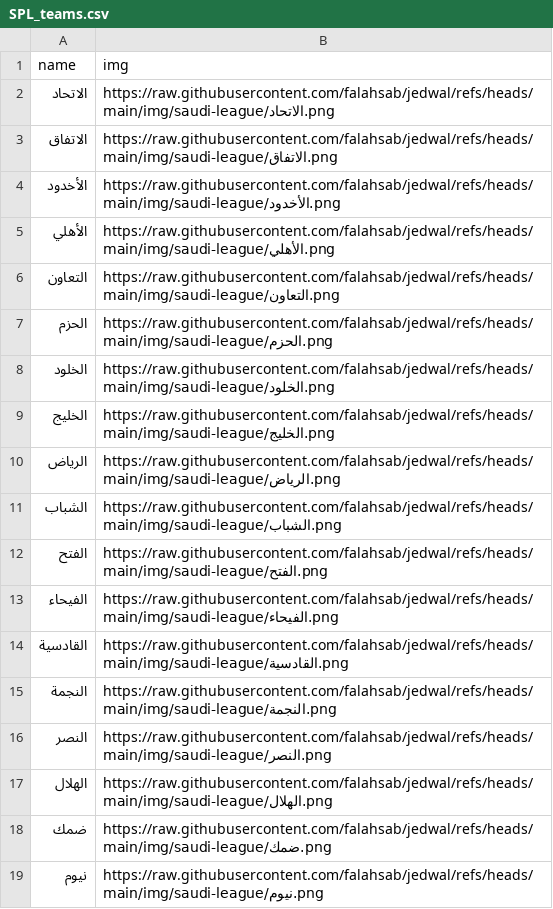
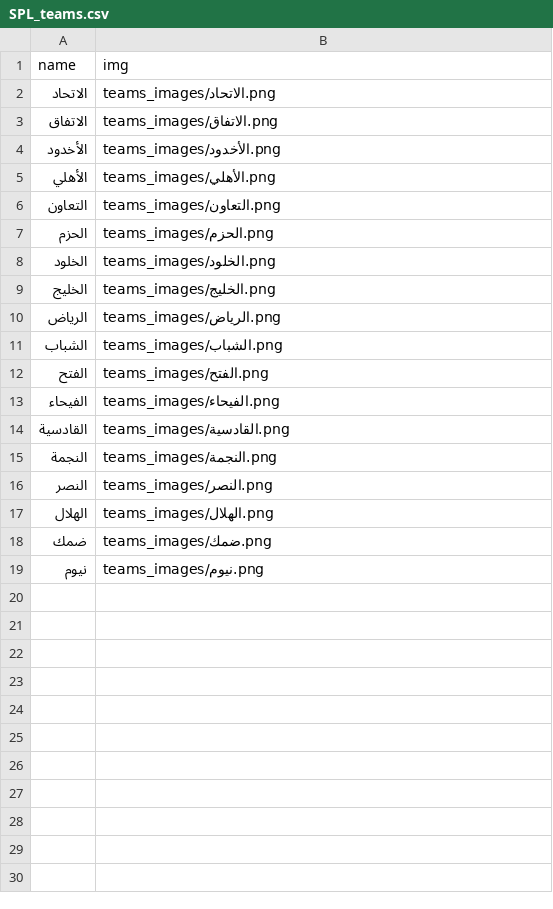
Before and after one commit to falahsab/jedwal, a CSV file: teams/SPL_teams.csv, drawn as a sheet.

Commit message:
Update SPL_teams.csv

```diff
--- a/teams/SPL_teams.csv
+++ b/teams/SPL_teams.csv
@@ -1,19 +1,19 @@
 name,img
-الاتحاد,https://raw.githubusercontent.com/falahsab/jedwal/refs/heads/main/img/saudi-league/الاتحاد.png
-الاتفاق,https://raw.githubusercontent.com/falahsab/jedwal/refs/heads/main/img/saudi-league/الاتفاق.png
-الأخدود,https://raw.githubusercontent.com/falahsab/jedwal/refs/heads/main/img/saudi-league/الأخدود.png
-الأهلي,https://raw.githubusercontent.com/falahsab/jedwal/refs/heads/main/img/saudi-league/الأهلي.png
-التعاون,https://raw.githubusercontent.com/falahsab/jedwal/refs/heads/main/img/saudi-league/التعاون.png
-الحزم,https://raw.githubusercontent.com/falahsab/jedwal/refs/heads/main/img/saudi-league/الحزم.png
-الخلود,https://raw.githubusercontent.com/falahsab/jedwal/refs/heads/main/img/saudi-league/الخلود.png
-الخليج,https://raw.githubusercontent.com/falahsab/jedwal/refs/heads/main/img/saudi-league/الخليج.png
-الرياض,https://raw.githubusercontent.com/falahsab/jedwal/refs/heads/main/img/saudi-league/الرياض.png
-الشباب,https://raw.githubusercontent.com/falahsab/jedwal/refs/heads/main/img/saudi-league/الشباب.png
-الفتح,https://raw.githubusercontent.com/falahsab/jedwal/refs/heads/main/img/saudi-league/الفتح.png
-الفيحاء,https://raw.githubusercontent.com/falahsab/jedwal/refs/heads/main/img/saudi-league/الفيحاء.png
-القادسية,https://raw.githubusercontent.com/falahsab/jedwal/refs/heads/main/img/saudi-league/القادسية.png
-النجمة,https://raw.githubusercontent.com/falahsab/jedwal/refs/heads/main/img/saudi-league/النجمة.png
-النصر,https://raw.githubusercontent.com/falahsab/jedwal/refs/heads/main/img/saudi-league/النصر.png
-الهلال,https://raw.githubusercontent.com/falahsab/jedwal/refs/heads/main/img/saudi-league/الهلال.png
-ضمك,https://raw.githubusercontent.com/falahsab/jedwal/refs/heads/main/img/saudi-league/ضمك.png
-نيوم,https://raw.githubusercontent.com/falahsab/jedwal/refs/heads/main/img/saudi-league/نيوم.png
+الاتحاد,teams_images/الاتحاد.png
+الاتفاق,teams_images/الاتفاق.png
+الأخدود,teams_images/الأخدود.png
+الأهلي,teams_images/الأهلي.png
+التعاون,teams_images/التعاون.png
+الحزم,teams_images/الحزم.png
+الخلود,teams_images/الخلود.png
+الخليج,teams_images/الخليج.png
+الرياض,teams_images/الرياض.png
+الشباب,teams_images/الشباب.png
+الفتح,teams_images/الفتح.png
+الفيحاء,teams_images/الفيحاء.png
+القادسية,teams_images/القادسية.png
+النجمة,teams_images/النجمة.png
+النصر,teams_images/النصر.png
+الهلال,teams_images/الهلال.png
+ضمك,teams_images/ضمك.png
+نيوم,teams_images/نيوم.png
```
